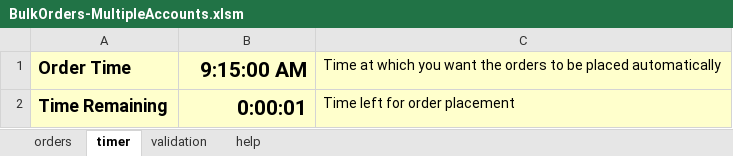
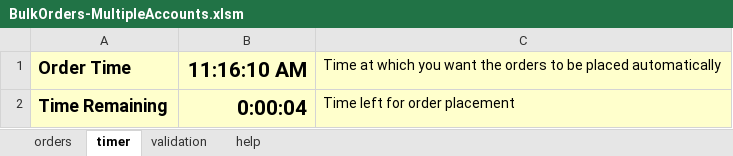
Before and after one commit to Pritesh-Mhatre/autotrader-web, an Excel workbook: clients/excel/current/samples/BulkOrders-MultipleAccounts.xlsm, sheet timer, drawn as a sheet; values as stored, in another font and other column widths than the file's, no borders; charts and pictures not drawn; the diff names each change by its address in the sheet, - before the commit and + after, or states it on an @@ line.

Commit message:
Timer bug fix

```diff
--- a/clients/excel/current/samples/BulkOrders-MultipleAccounts.xlsm (sheet timer)
+++ b/clients/excel/current/samples/BulkOrders-MultipleAccounts.xlsm (sheet timer)
-B1: 9:15:00 AM
+B1: 11:16:10 AM
-B2: 0:00:01
+B2: 0:00:04
```
Also changed, not shown: charts or pictures, clients/excel/current/samples/BulkOrders-CopyOrdersMultipleAccounts.xlsm, clients/excel/current/samples/BulkOrders-CopySingleOrderMultipleAccountsWithDifferentQuantity.xlsm, 1 other file.
